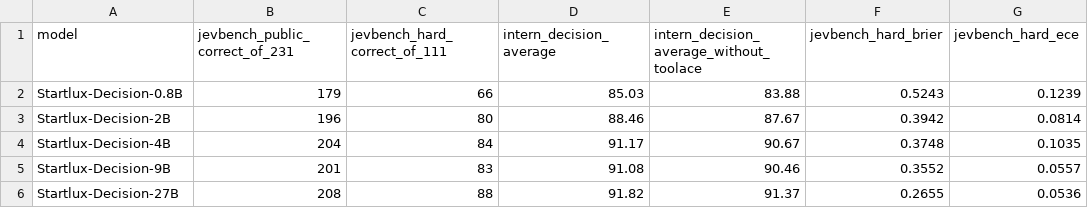
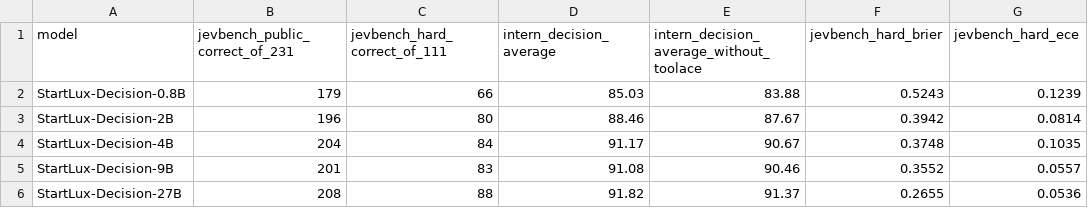
Before and after one commit to Dilrevx/StartLux-Decision, a CSV file: results/summary.csv, drawn as a sheet; only a part is shown; the diff names each change by its address in the sheet, - before the commit and + after, or states it on an @@ line.

```diff
--- a/results/summary.csv
+++ b/results/summary.csv
-A2 (model): Startlux-Decision-0.8B
+A2 (model): StartLux-Decision-0.8B
-A3 (model): Startlux-Decision-2B
+A3 (model): StartLux-Decision-2B
-A4 (model): Startlux-Decision-4B
+A4 (model): StartLux-Decision-4B
-A5 (model): Startlux-Decision-9B
+A5 (model): StartLux-Decision-9B
-A6 (model): Startlux-Decision-27B
+A6 (model): StartLux-Decision-27B
```
Also changed, not shown: results/decision_index_benchmarks.csv, 36 other files.
